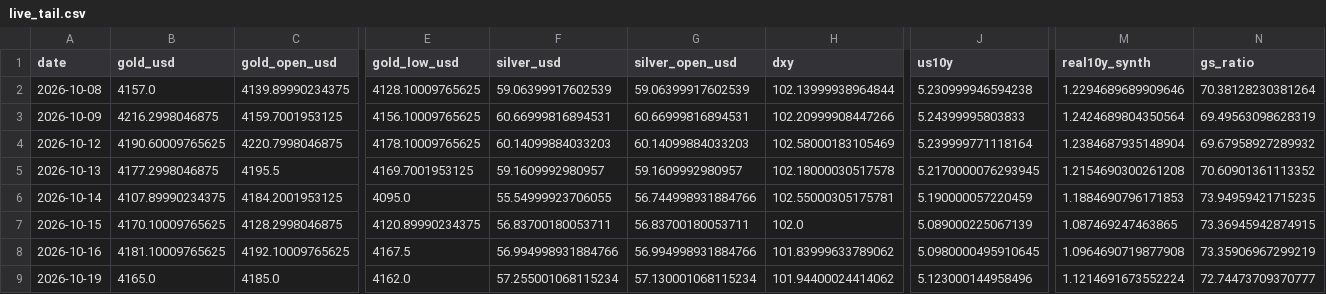
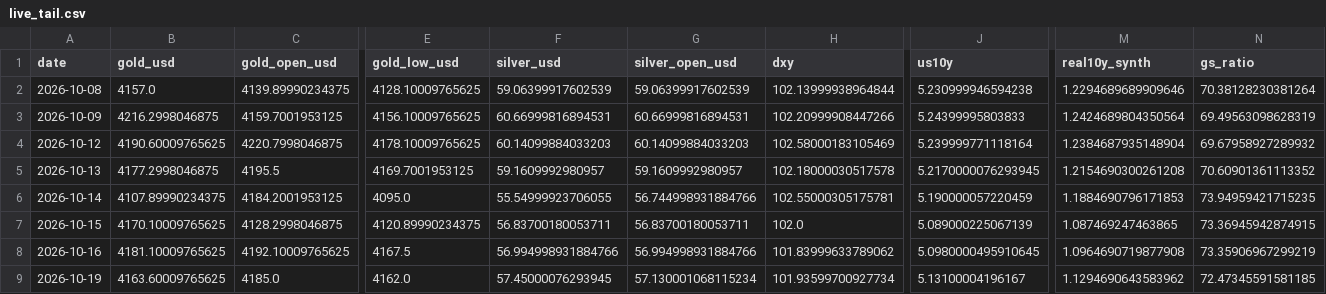
Before and after one commit to abhayv7272/ms-gold-algo, a CSV file: data/algo/live_tail.csv, drawn as a sheet; only a part is shown, gaps mark what is left out; the diff names each change by its address in the sheet, - before the commit and + after, or states it on an @@ line.

```diff
--- a/data/algo/live_tail.csv
+++ b/data/algo/live_tail.csv
-B9 (gold_usd): 4165.0
+B9 (gold_usd): 4163.60009765625
-F9 (silver_usd): 57.255001068115234
+F9 (silver_usd): 57.45000076293945
-H9 (dxy): 101.94400024414062
+H9 (dxy): 101.93599700927734
-J9 (us10y): 5.123000144958496
+J9 (us10y): 5.13100004196167
-M9 (real10y_synth): 1.1214691673552224
+M9 (real10y_synth): 1.1294690643583962
-N9 (gs_ratio): 72.74473709370777
+N9 (gs_ratio): 72.47345591581185
```
Also changed, not shown: data/algo/health_log.csv, 3 other files.
